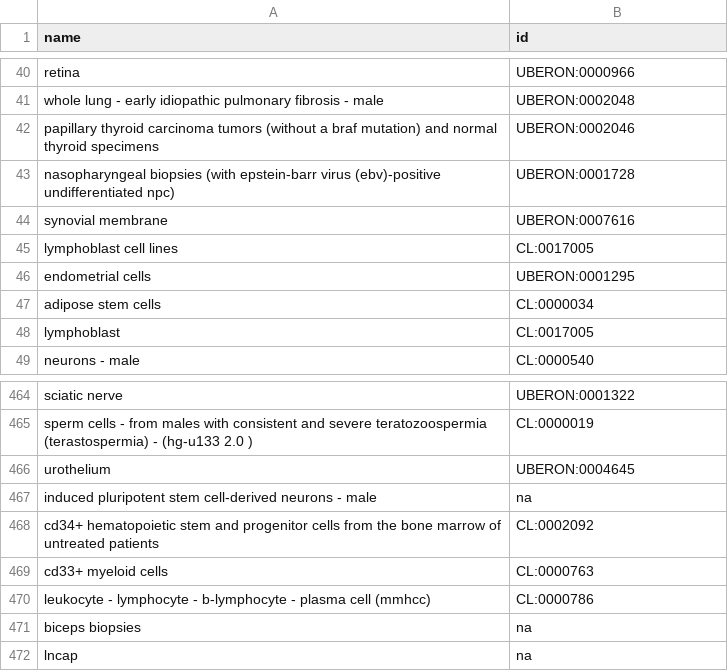
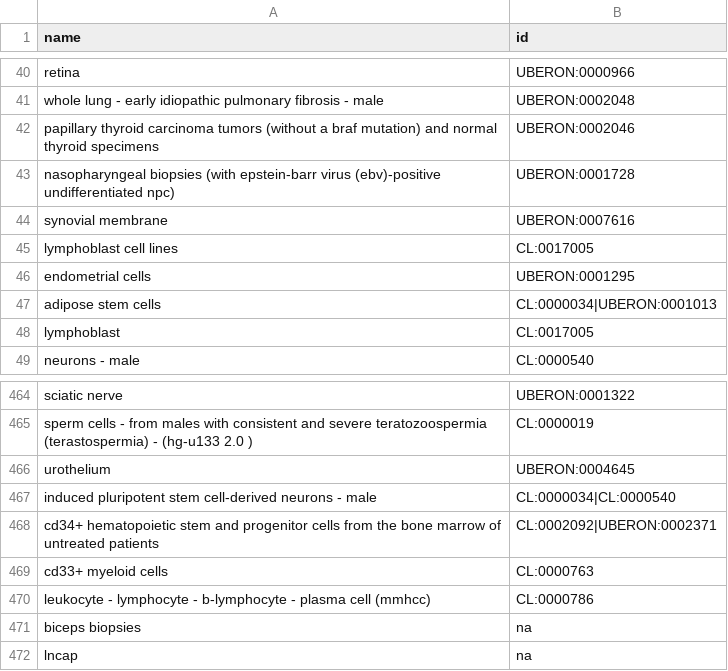
Before and after one commit to krishnanlab/meta-hq, a CSV file: data/helpers/creeds_tissue_name_to_uberon.csv, drawn as a sheet; only a part is shown, gaps mark what is left out.

Commit message:
fix(CREEDS): resolves manual annotations for stem cell-derived tissues/cells

```diff
--- a/data/helpers/creeds_tissue_name_to_uberon.csv
+++ b/data/helpers/creeds_tissue_name_to_uberon.csv
@@ -46,3 +46,3 @@ lymphoblast cell lines,CL:0017005
 endometrial cells,UBERON:0001295
-adipose stem cells,CL:0000034
+adipose stem cells,CL:0000034|UBERON:0001013
 lymphoblast,CL:0017005
@@ -466,4 +466,4 @@ sperm cells - from males with consistent and severe teratozoospermia (terastospe
 urothelium,UBERON:0004645
-induced pluripotent stem cell-derived neurons - male,na
-cd34+ hematopoietic stem and progenitor cells from the bone marrow of untreated patients,CL:0002092
+induced pluripotent stem cell-derived neurons - male,CL:0000034|CL:0000540
+cd34+ hematopoietic stem and progenitor cells from the bone marrow of untreated patients,CL:0002092|UBERON:0002371
 cd33+ myeloid cells,CL:0000763
```
Also changed, not shown: 1 other file.
